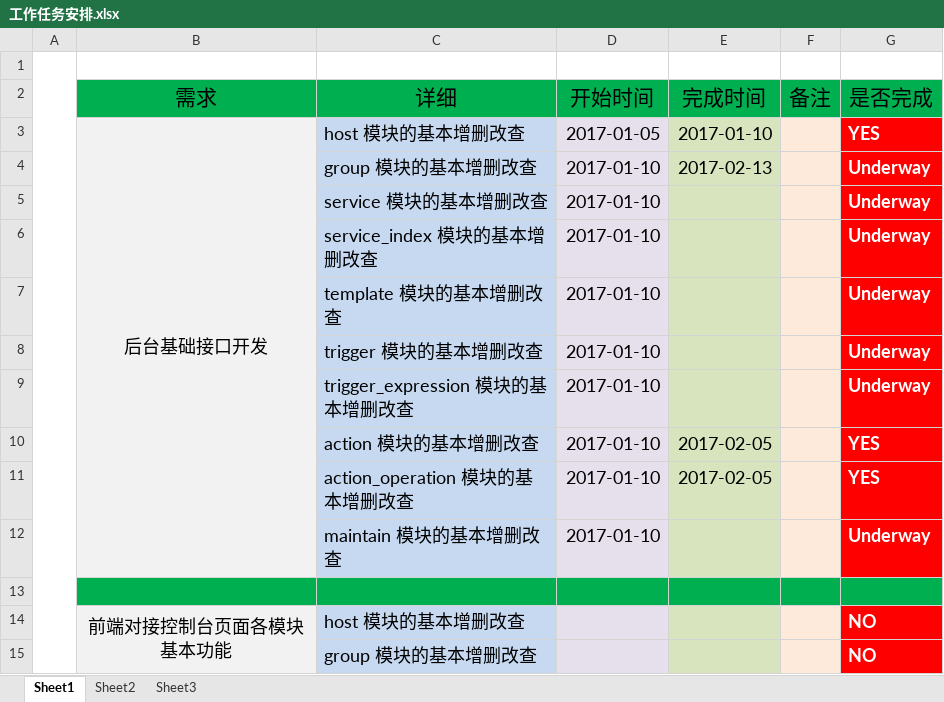
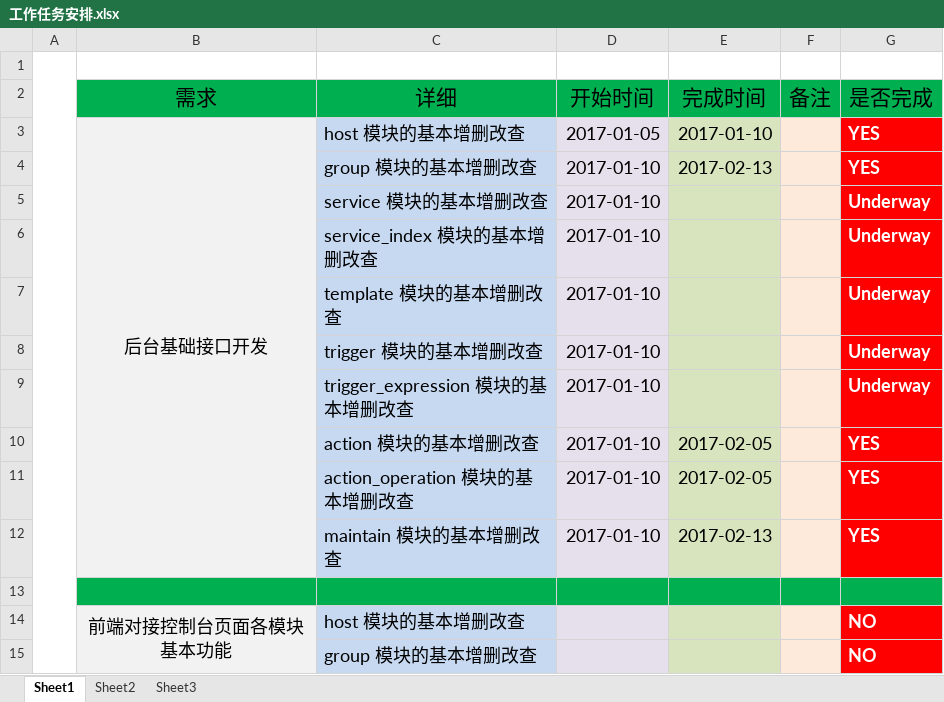
Before and after one commit to Demon-HY/monitor-history, an Excel workbook: docs/工作任务安排.xlsx, sheet Sheet1, drawn as a sheet; only a part is shown; values as stored, in another font and other column widths than the file's, no borders; the diff names each change by its address in the sheet, - before the commit and + after, or states it on an @@ line.

```diff
--- a/docs/工作任务安排.xlsx (sheet Sheet1)
+++ b/docs/工作任务安排.xlsx (sheet Sheet1)
-G4 (是否完成): Underway
+G4 (是否完成): YES
-E12 (完成时间): (empty)
+E12 (完成时间): 2017-02-13
-G12 (是否完成): Underway
+G12 (是否完成): YES
```
Also changed, not shown: 4 other files.
